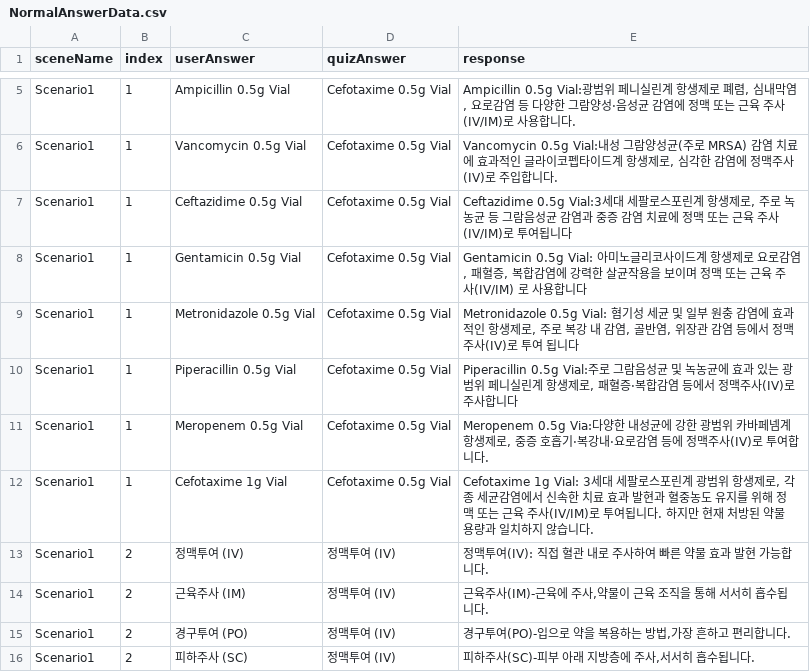
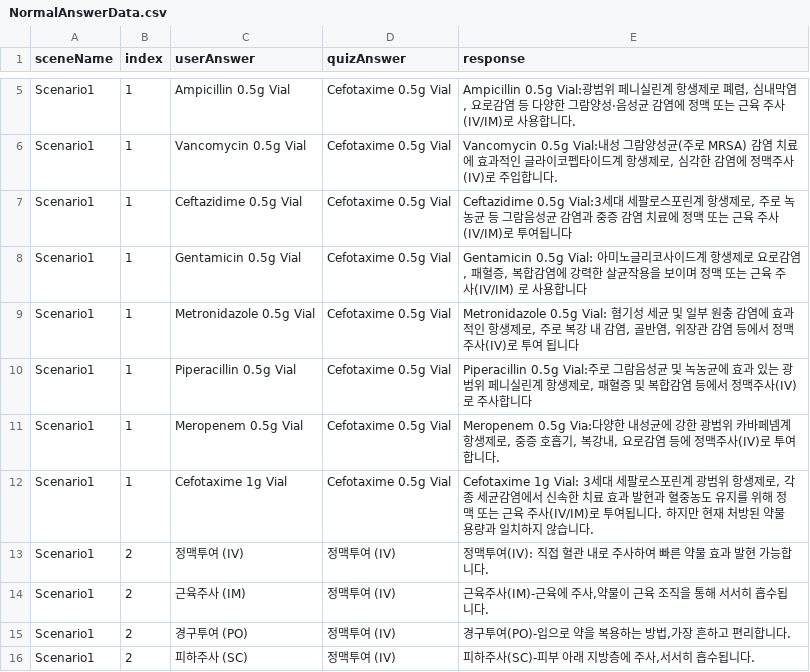
Before and after one commit to JHuiJung/NursingProject, a CSV file: Assets/StreamingAssets/NormalAnswerData.csv, drawn as a sheet; only a part is shown, gaps mark what is left out.

```diff
--- a/Assets/StreamingAssets/NormalAnswerData.csv
+++ b/Assets/StreamingAssets/NormalAnswerData.csv
@@ -9,4 +9,4 @@ Scenario1,1,Gentamicin 0.5g Vial,Cefotaxime 0.5g Vial,"Gentamicin 0.5g Vial: 아
 Scenario1,1,Metronidazole 0.5g Vial,Cefotaxime 0.5g Vial,"Metronidazole 0.5g Vial: 혐기성 세균 및 일부 원충 감염에 효과적인 항생제로, 주로 복강 내 감염, 골반염, 위장관 감염 등에서 정맥주사(IV)로 투여 됩니다"
-Scenario1,1,Piperacillin 0.5g Vial,Cefotaxime 0.5g Vial,"Piperacillin 0.5g Vial:주로 그람음성균 및 녹농균에 효과 있는 광범위 페니실린계 항생제로, 패혈증·복합감염 등에서 정맥주사(IV)로 주사합니다"
-Scenario1,1,Meropenem 0.5g Vial,Cefotaxime 0.5g Vial,"Meropenem 0.5g Via:다양한 내성균에 강한 광범위 카바페넴계 항생제로, 중증 호흡기·복강내·요로감염 등에 정맥주사(IV)로 투여합니다."
+Scenario1,1,Piperacillin 0.5g Vial,Cefotaxime 0.5g Vial,"Piperacillin 0.5g Vial:주로 그람음성균 및 녹농균에 효과 있는 광범위 페니실린계 항생제로, 패혈증 및 복합감염 등에서 정맥주사(IV)로 주사합니다"
+Scenario1,1,Meropenem 0.5g Vial,Cefotaxime 0.5g Vial,"Meropenem 0.5g Via:다양한 내성균에 강한 광범위 카바페넴계 항생제로, 중증 호흡기, 복강내, 요로감염 등에 정맥주사(IV)로 투여합니다."
 Scenario1,1,Cefotaxime 1g Vial,Cefotaxime 0.5g Vial,"Cefotaxime 1g Vial: 3세대 세팔로스포린계 광범위 항생제로, 각종 세균감염에서 신속한 치료 효과 발현과 혈중농도 유지를 위해 정맥 또는 근육 주사(IV/IM)로 투여됩니다. 하지만 현재 처방된 약물 용량과 일치하지 않습니다."
```
Also changed, not shown: 42 other files.
